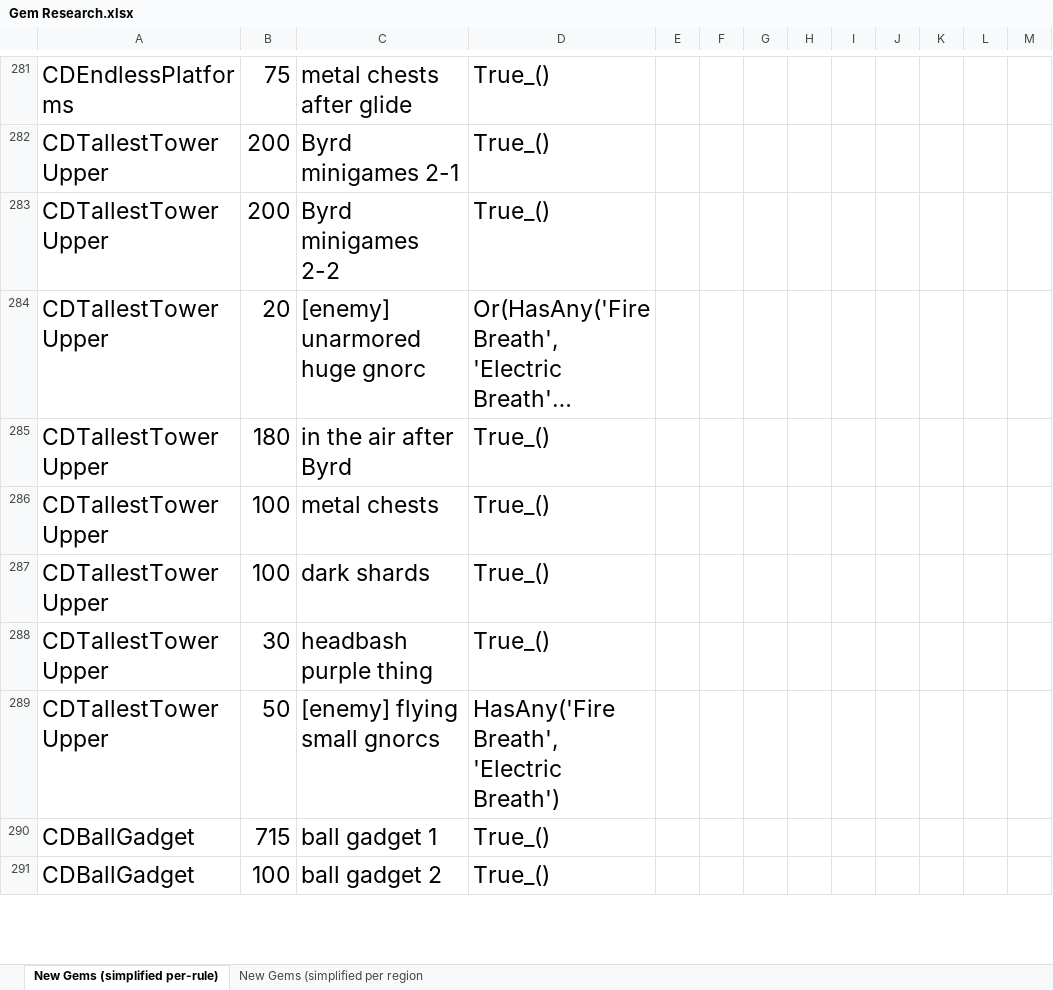
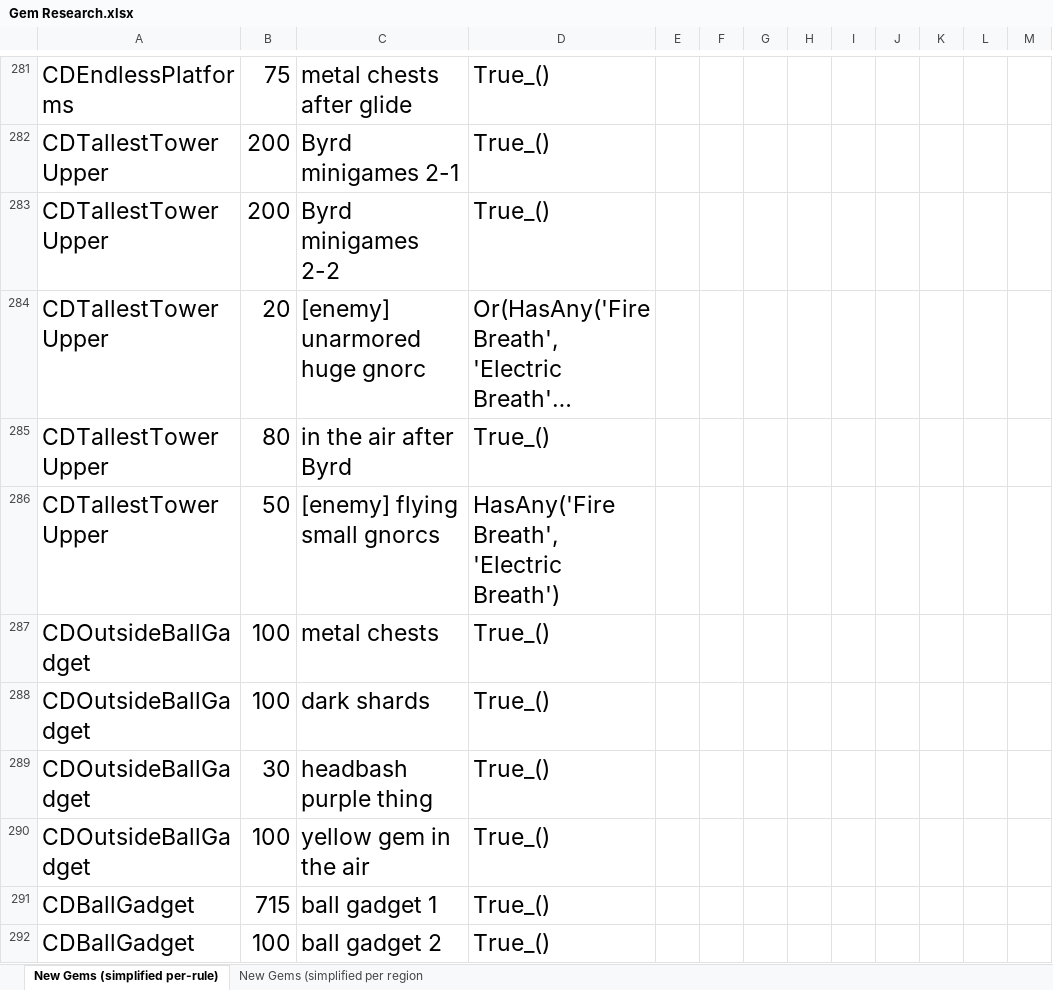
Before and after one commit to PhoenixAki/PhoenixAP, an Excel workbook: worlds/spyro_aht/setup/Gem Research.xlsx, sheet New Gems (simplified per-rule), drawn as a sheet; only a part is shown, gaps mark what is left out; long unchanged cells end in …; values as stored, in another font and other column widths than the file's, no borders; removed rows and columns are numbered as before the commit, all else as after; the diff names each change by its address in the sheet, - before the commit and + after, or states it on an @@ line.

Commit message:
New Trick: "CD Skip Across Platforms" + Leftover Gems from .csv - CD Skip Across Platforms is a hard trick that skips needing to lower the platforms across from the Elder's house to get to the Ball Gadget area.   - This is mostly a way to skip needing wing shield and charge to get there, since those are needed to get there via the northwest path.   - Supporting this required separating parts of CDTallestTowerUpper into CDOutsideBallGadget. - Also apparently had some gems leftover in the gems .csv file from the DM Death Abuse trick that never got applied to the JSON. Whoops lol.

```diff
--- a/worlds/spyro_aht/setup/Gem Research.xlsx (sheet New Gems (simplified per-rule))
+++ b/worlds/spyro_aht/setup/Gem Research.xlsx (sheet New Gems (simplified per-rule))
-B285: 180
+B285: 80
-row 286: CDTallestTowerUpper | 100 | metal chests | True_()
-row 287: CDTallestTowerUpper | 100 | dark shards | True_()
-row 288: CDTallestTowerUpper | 30 | headbash purple thing | True_()
+row 287: CDOutsideBallGadget | 100 | metal chests | True_()
+row 288: CDOutsideBallGadget | 100 | dark shards | True_()
+row 289: CDOutsideBallGadget | 30 | headbash purple thing | True_()
+row 290: CDOutsideBallGadget | 100 | yellow gem in the air | True_()
```
Also changed, not shown: sheet New Gems (simplified per region, 9 other files.
